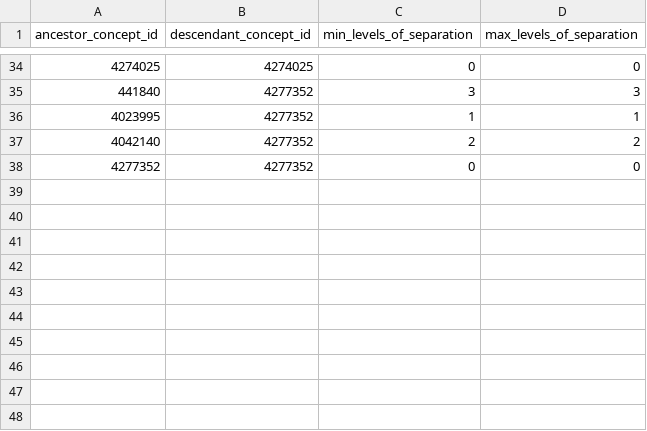
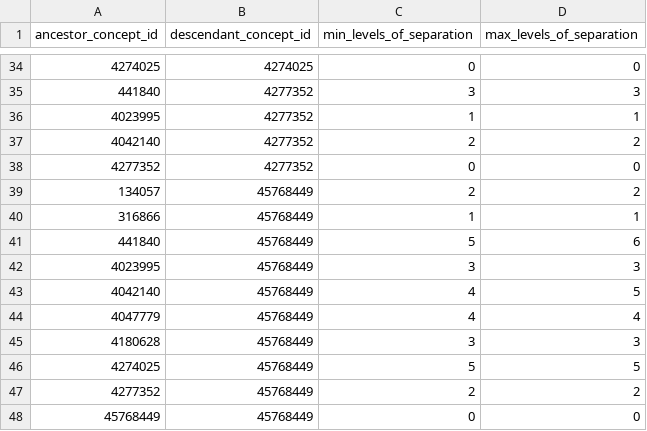
Before and after one commit to MechanicalRabbit/ohdsi-synpuf-demo, a CSV file: import/concept_ancestor.csv, drawn as a sheet; only a part is shown, gaps mark what is left out; the diff names each change by its address in the sheet, - before the commit and + after, or states it on an @@ line.

```diff
--- a/import/concept_ancestor.csv
+++ b/import/concept_ancestor.csv
+row 39: 134057 | 45768449 | 2 | 2
+row 40: 316866 | 45768449 | 1 | 1
+row 41: 441840 | 45768449 | 5 | 6
+row 42: 4023995 | 45768449 | 3 | 3
+row 43: 4042140 | 45768449 | 4 | 5
+row 44: 4047779 | 45768449 | 4 | 4
+row 45: 4180628 | 45768449 | 3 | 3
+row 46: 4274025 | 45768449 | 5 | 5
+row 47: 4277352 | 45768449 | 2 | 2
+row 48: 45768449 | 45768449 | 0 | 0
```
Also changed, not shown: import/concept.csv, import/concept_relationship.csv, 2 other files.
